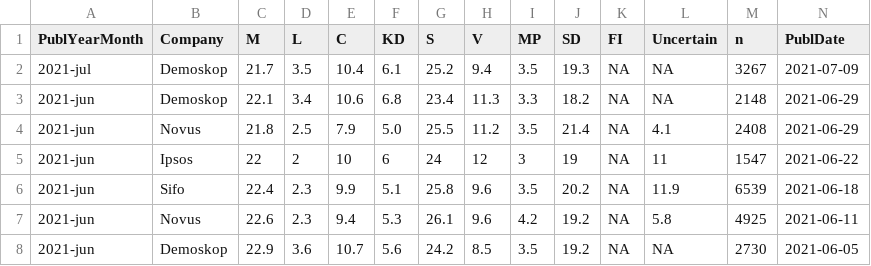
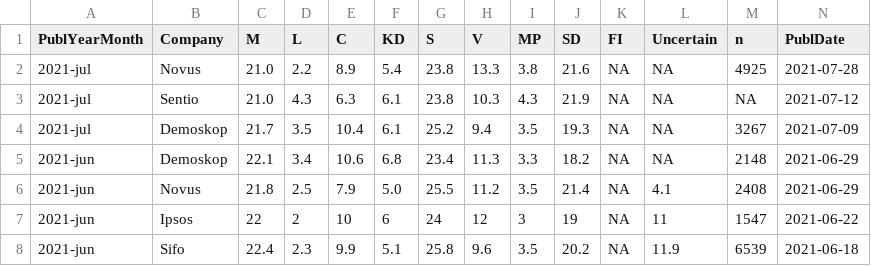
Before and after one commit to dataagile-ema/pollop, a CSV file: polls.csv, drawn as a sheet; only a part is shown; the shorter side is filled out with more unchanged rows; rows hold the shown columns only; the diff names each change by its address in the sheet, - before the commit and + after, or states it on an @@ line.

```diff
--- a/polls.csv
+++ b/polls.csv
+row 2: 2021-jul | Novus | 21.0 | 2.2 | 8.9 | 5.4 | 23.8 | 13.3 | 3.8 | 21.6 | NA | NA | 4925 | 2021-07-28
+row 3: 2021-jul | Sentio | 21.0 | 4.3 | 6.3 | 6.1 | 23.8 | 10.3 | 4.3 | 21.9 | NA | NA | NA | 2021-07-12
```
Also changed, not shown: polls_edit.csv, 1 other file.
